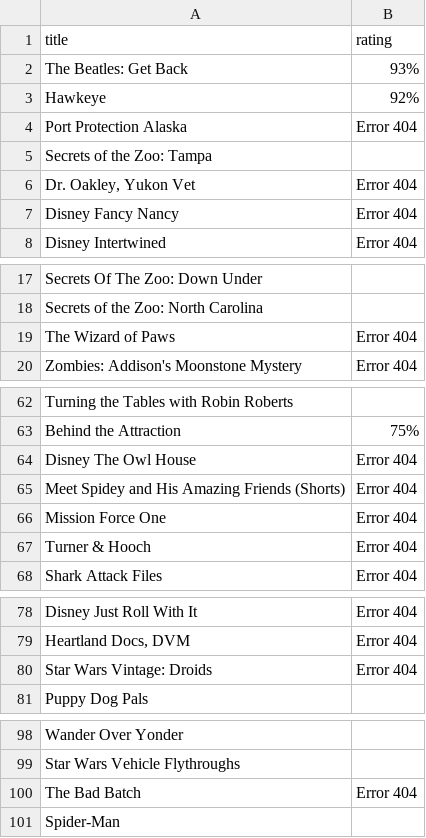
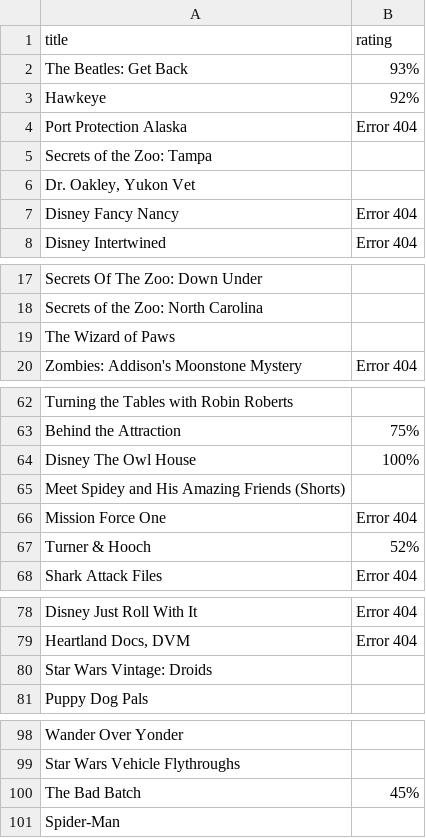
Before and after one commit to e-vilkoyt/data-analysis-disney-vs-netflix, a CSV file: rotten_tomatoes_ratings.csv, drawn as a sheet; only a part is shown, gaps mark what is left out; the diff covers the shown part only.

Commit message:
Correct rotten_tomatoes_ratings csv

```diff
--- a/rotten_tomatoes_ratings.csv
+++ b/rotten_tomatoes_ratings.csv
@@ -5,3 +5,3 @@ Port Protection Alaska,Error 404
 Secrets of the Zoo: Tampa,
-"Dr. Oakley, Yukon Vet",Error 404
+"Dr. Oakley, Yukon Vet",
 Disney Fancy Nancy,Error 404
@@ -18,3 +18,3 @@ Secrets Of The Zoo: Down Under,
 Secrets of the Zoo: North Carolina,
-The Wizard of Paws,Error 404
+The Wizard of Paws,
 Zombies: Addison's Moonstone Mystery,Error 404
@@ -63,6 +63,6 @@ Turning the Tables with Robin Roberts,
 Behind the Attraction,75%
-Disney The Owl House,Error 404
-Meet Spidey and His Amazing Friends (Shorts),Error 404
+Disney The Owl House,100%
+Meet Spidey and His Amazing Friends (Shorts),
 Mission Force One,Error 404
-Turner & Hooch,Error 404
+Turner & Hooch,52%
 Shark Attack Files,Error 404
@@ -79,3 +79,3 @@ Disney Just Roll With It,Error 404
 "Heartland Docs, DVM",Error 404
-Star Wars Vintage: Droids,Error 404
+Star Wars Vintage: Droids,
 Puppy Dog Pals,
@@ -99,3 +99,3 @@ Wander Over Yonder,
 Star Wars Vehicle Flythroughs,
-The Bad Batch,Error 404
+The Bad Batch,45%
 Spider-Man,
```
Also changed, not shown: 18 edited cells elsewhere in this file, rotten_tomatoes_mov_ratings.csv, 1 other file.
